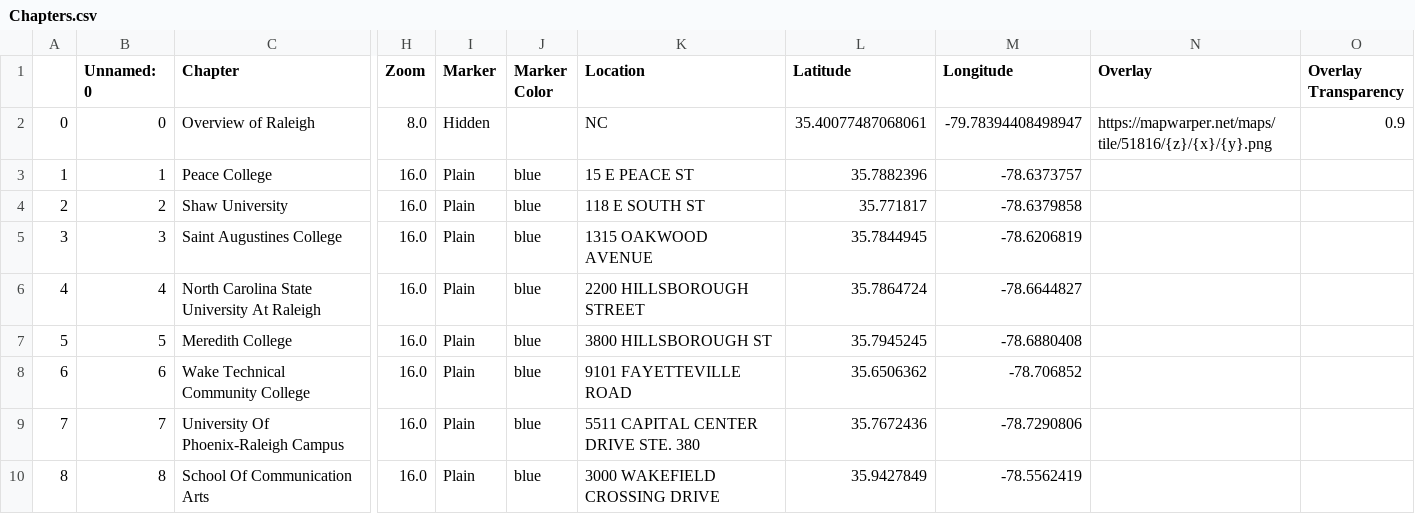
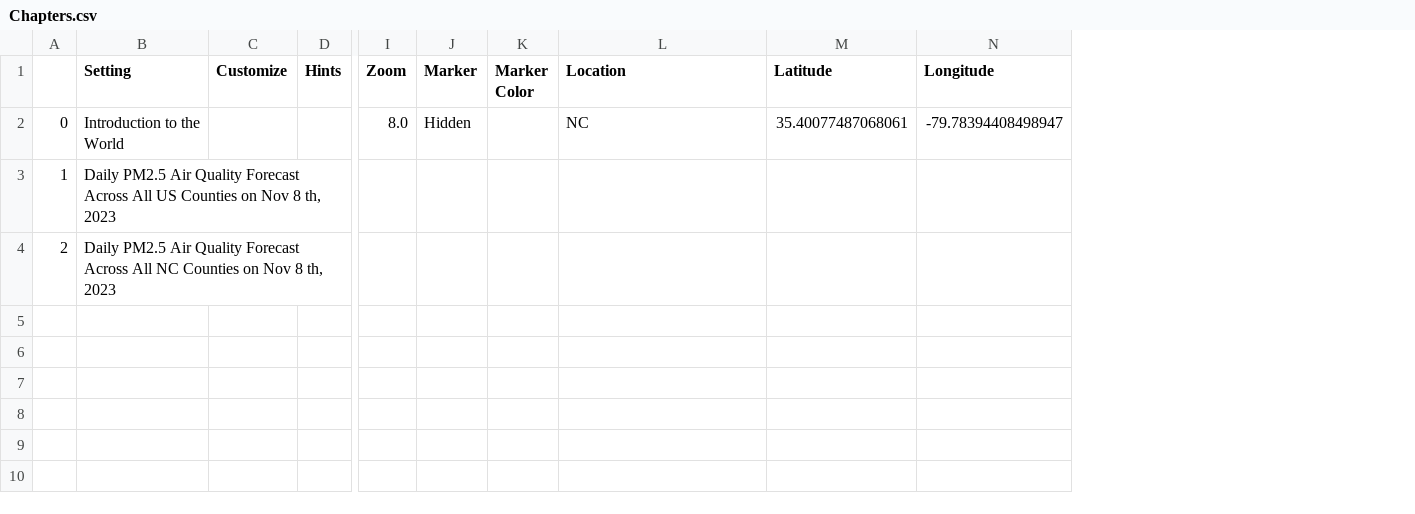
Before and after one commit to shamik394/SB_leaflet_1, a CSV file: csv/Chapters.csv, drawn as a sheet; only a part is shown, gaps mark what is left out; removed rows and columns are numbered as before the commit, all else as after; rows hold the shown columns only; the diff covers the shown part only; the diff names each change by its address in the sheet, - before the commit and + after, or states it on an @@ line.

```diff
--- a/csv/Chapters.csv
+++ b/csv/Chapters.csv
-column B (Unnamed: 0), rows 2-4: 0 | 1 | 2
-column C (Chapter), rows 2-4: Overview of Raleigh | Peace College | Shaw University
+column B (Setting), rows 2-4: Introduction to the World | Daily PM2.5 Air Quality Forecast Across All US Counties on Nov 8 th, 2023 | Daily PM2.5 Air Quality Forecast Across All NC Counties on Nov 8 th, 2023
+column C (Customize), empty
+column D (Hints), empty
-column N (Overlay), row 2: https://mapwarper.net/maps/tile/51816/{z}/{x}/{y}.png
-column O (Overlay Transparency), row 2: 0.9
-I3:I4 (Zoom): 16.0
+I3:I4 (Zoom): (empty)
-J3:J4 (Marker): Plain
+J3:J4 (Marker): (empty)
-K3:K4 (Marker Color): blue
+K3:K4 (Marker Color): (empty)
-L3 (Location): 15 E PEACE ST
+L3 (Location): (empty)
-M3 (Latitude): 35.7882396
+M3 (Latitude): (empty)
-N3 (Longitude): -78.6373757
+N3 (Longitude): (empty)
-L4 (Location): 118 E SOUTH ST
+L4 (Location): (empty)
-M4 (Latitude): 35.771817
+M4 (Latitude): (empty)
-N4 (Longitude): -78.6379858
+N4 (Longitude): (empty)
-row 5: 3 | 3 | Saint Augustines College | 16.0 | Plain | blue | 1315 OAKWOOD AVENUE | 35.7844945 | -78.6206819
-row 6: 4 | 4 | North Carolina State University At Raleigh | 16.0 | Plain | blue | 2200 HILLSBOROUGH STREET | 35.7864724 | -78.6644827
-row 7: 5 | 5 | Meredith College | 16.0 | Plain | blue | 3800 HILLSBOROUGH ST | 35.7945245 | -78.6880408
-row 8: 6 | 6 | Wake Technical Community College | 16.0 | Plain | blue | 9101 FAYETTEVILLE ROAD | 35.6506362 | -78.706852
-row 9: 7 | 7 | University Of Phoenix-Raleigh Campus | 16.0 | Plain | blue | 5511 CAPITAL CENTER DRIVE STE. 380 | 35.7672436 | -78.7290806
-row 10: 8 | 8 | School Of Communication Arts | 16.0 | Plain | blue | 3000 WAKEFIELD CROSSING DRIVE | 35.9427849 | -78.5562419
```
Also changed, not shown: 6 edited cells elsewhere in this file, csv/Options.csv, 2 other files.
